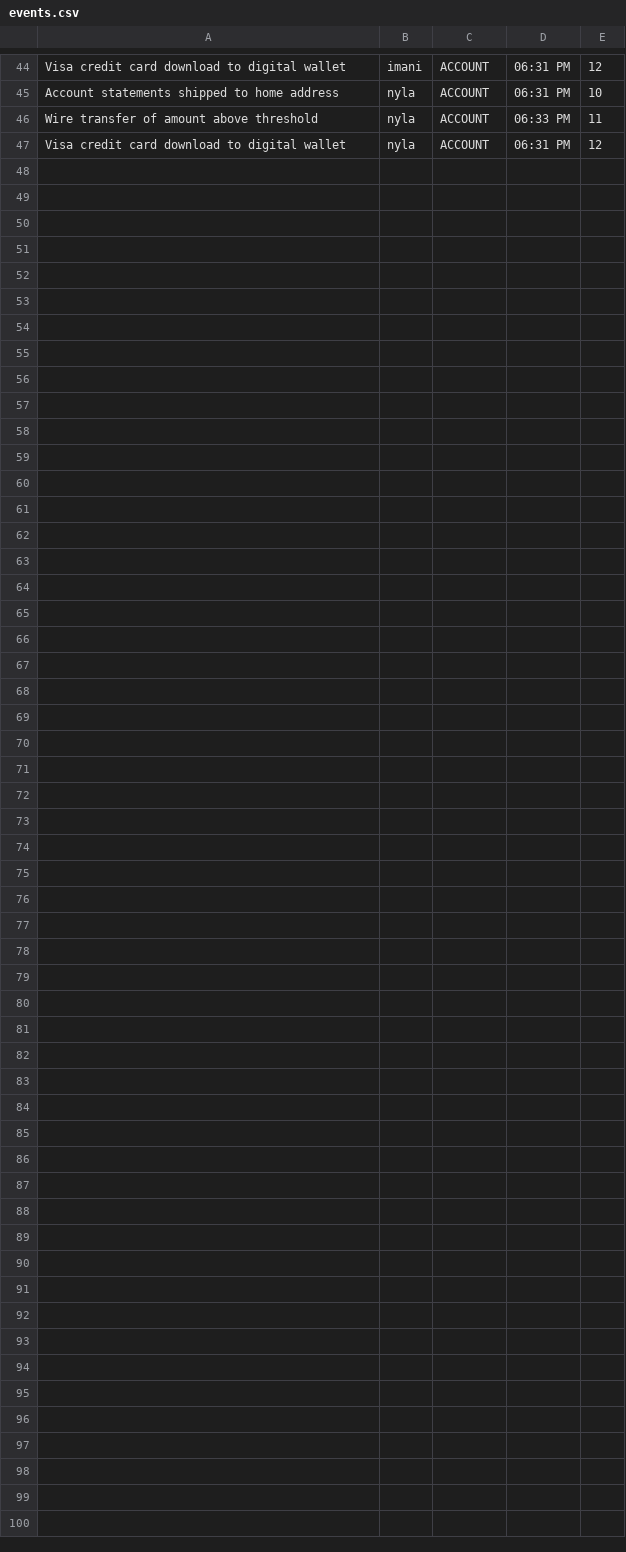
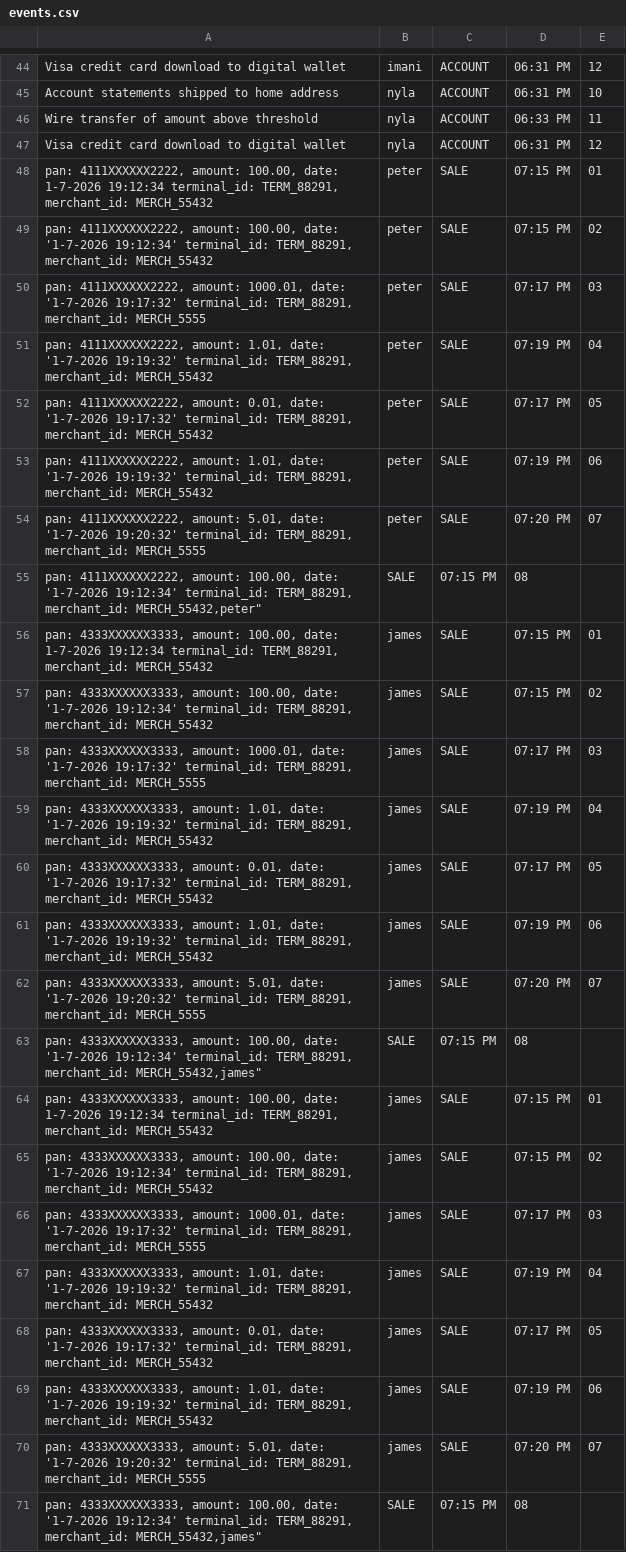
Before and after one commit to ggreen/spring-rabbit-office-hours, a CSV file: applications/publisher/src/main/resources/csv/financial/events.csv, drawn as a sheet; only a part is shown, gaps mark what is left out; the diff names each change by its address in the sheet, - before the commit and + after, or states it on an @@ line.

```diff
--- a/applications/publisher/src/main/resources/csv/financial/events.csv
+++ b/applications/publisher/src/main/resources/csv/financial/events.csv
+row 48: pan: 4111XXXXXX2222, amount: 100.00, date: 1-7-2026 19:12:34 terminal_id: TERM_88291, merchant_id: MERCH_55432 | peter | SALE | 07:15 PM | 01
+row 49: pan: 4111XXXXXX2222, amount: 100.00, date: '1-7-2026 19:12:34' terminal_id: TERM_88291, merchant_id: MERCH_55432 | peter | SALE | 07:15 PM | 02
+row 50: pan: 4111XXXXXX2222, amount: 1000.01, date: '1-7-2026 19:17:32' terminal_id: TERM_88291, merchant_id: MERCH_5555 | peter | SALE | 07:17 PM | 03
+row 51: pan: 4111XXXXXX2222, amount: 1.01, date: '1-7-2026 19:19:32' terminal_id: TERM_88291, merchant_id: MERCH_55432 | peter | SALE | 07:19 PM | 04
+row 52: pan: 4111XXXXXX2222, amount: 0.01, date: '1-7-2026 19:17:32' terminal_id: TERM_88291, merchant_id: MERCH_55432 | peter | SALE | 07:17 PM | 05
+row 53: pan: 4111XXXXXX2222, amount: 1.01, date: '1-7-2026 19:19:32' terminal_id: TERM_88291, merchant_id: MERCH_55432 | peter | SALE | 07:19 PM | 06
+row 54: pan: 4111XXXXXX2222, amount: 5.01, date: '1-7-2026 19:20:32' terminal_id: TERM_88291, merchant_id: MERCH_5555 | peter | SALE | 07:20 PM | 07
+row 55: pan: 4111XXXXXX2222, amount: 100.00, date: '1-7-2026 19:12:34' terminal_id: TERM_88291, merchant_id: MERCH_55432,peter" | SALE | 07:15 PM | 08
+row 56: pan: 4333XXXXXX3333, amount: 100.00, date: 1-7-2026 19:12:34 terminal_id: TERM_88291, merchant_id: MERCH_55432 | james | SALE | 07:15 PM | 01
+row 57: pan: 4333XXXXXX3333, amount: 100.00, date: '1-7-2026 19:12:34' terminal_id: TERM_88291, merchant_id: MERCH_55432 | james | SALE | 07:15 PM | 02
+row 58: pan: 4333XXXXXX3333, amount: 1000.01, date: '1-7-2026 19:17:32' terminal_id: TERM_88291, merchant_id: MERCH_5555 | james | SALE | 07:17 PM | 03
+row 59: pan: 4333XXXXXX3333, amount: 1.01, date: '1-7-2026 19:19:32' terminal_id: TERM_88291, merchant_id: MERCH_55432 | james | SALE | 07:19 PM | 04
+row 60: pan: 4333XXXXXX3333, amount: 0.01, date: '1-7-2026 19:17:32' terminal_id: TERM_88291, merchant_id: MERCH_55432 | james | SALE | 07:17 PM | 05
+row 61: pan: 4333XXXXXX3333, amount: 1.01, date: '1-7-2026 19:19:32' terminal_id: TERM_88291, merchant_id: MERCH_55432 | james | SALE | 07:19 PM | 06
+row 62: pan: 4333XXXXXX3333, amount: 5.01, date: '1-7-2026 19:20:32' terminal_id: TERM_88291, merchant_id: MERCH_5555 | james | SALE | 07:20 PM | 07
+row 63: pan: 4333XXXXXX3333, amount: 100.00, date: '1-7-2026 19:12:34' terminal_id: TERM_88291, merchant_id: MERCH_55432,james" | SALE | 07:15 PM | 08
+row 64: pan: 4333XXXXXX3333, amount: 100.00, date: 1-7-2026 19:12:34 terminal_id: TERM_88291, merchant_id: MERCH_55432 | james | SALE | 07:15 PM | 01
+row 65: pan: 4333XXXXXX3333, amount: 100.00, date: '1-7-2026 19:12:34' terminal_id: TERM_88291, merchant_id: MERCH_55432 | james | SALE | 07:15 PM | 02
+row 66: pan: 4333XXXXXX3333, amount: 1000.01, date: '1-7-2026 19:17:32' terminal_id: TERM_88291, merchant_id: MERCH_5555 | james | SALE | 07:17 PM | 03
+row 67: pan: 4333XXXXXX3333, amount: 1.01, date: '1-7-2026 19:19:32' terminal_id: TERM_88291, merchant_id: MERCH_55432 | james | SALE | 07:19 PM | 04
+row 68: pan: 4333XXXXXX3333, amount: 0.01, date: '1-7-2026 19:17:32' terminal_id: TERM_88291, merchant_id: MERCH_55432 | james | SALE | 07:17 PM | 05
+row 69: pan: 4333XXXXXX3333, amount: 1.01, date: '1-7-2026 19:19:32' terminal_id: TERM_88291, merchant_id: MERCH_55432 | james | SALE | 07:19 PM | 06
+row 70: pan: 4333XXXXXX3333, amount: 5.01, date: '1-7-2026 19:20:32' terminal_id: TERM_88291, merchant_id: MERCH_5555 | james | SALE | 07:20 PM | 07
+row 71: pan: 4333XXXXXX3333, amount: 100.00, date: '1-7-2026 19:12:34' terminal_id: TERM_88291, merchant_id: MERCH_55432,james" | SALE | 07:15 PM | 08
```
Also changed, not shown: 5 other files.
